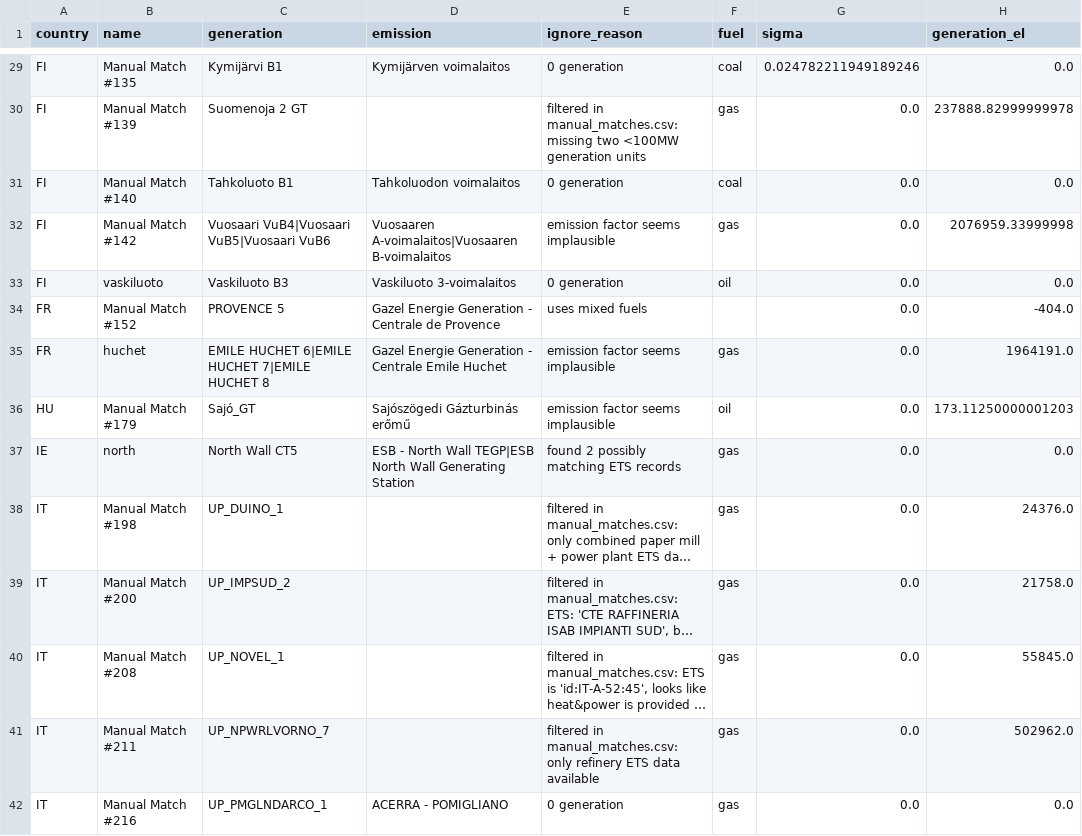
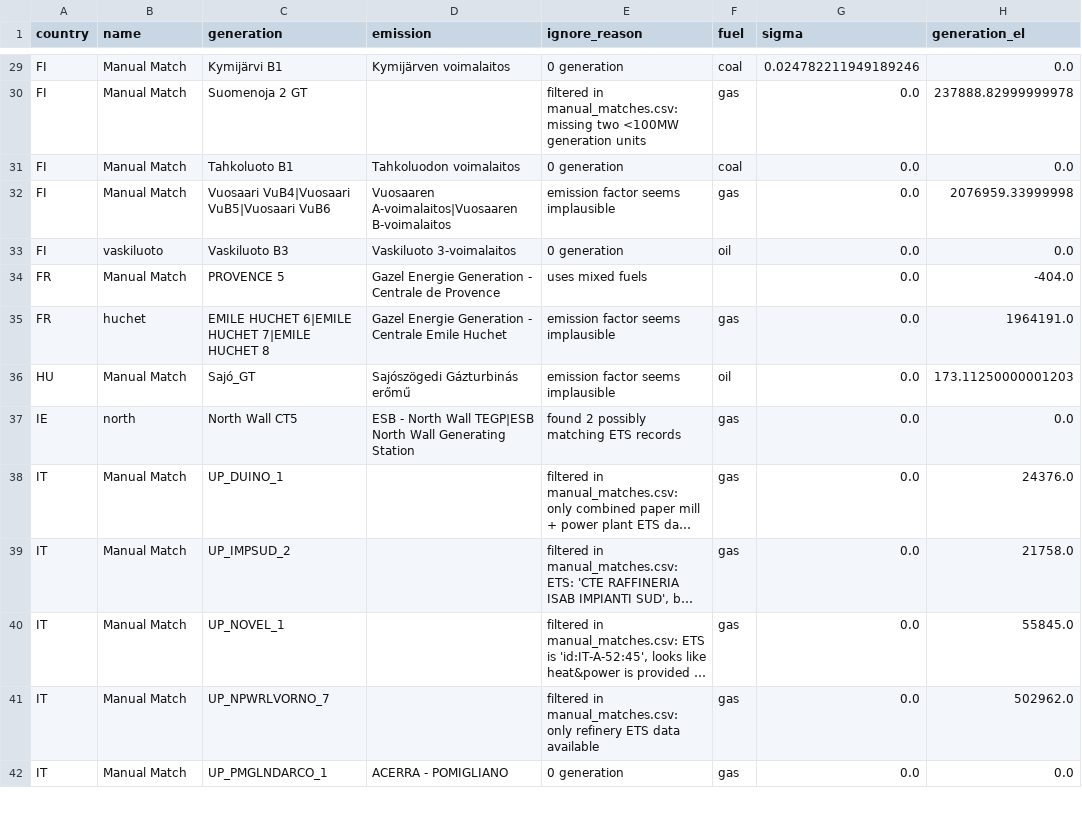
Before and after one commit to w-flo/eu-emission-factors, a CSV file: data/2020/output/ignored_powerplants.csv, drawn as a sheet; only a part is shown, gaps mark what is left out; long unchanged cells end in …; the diff covers the shown part only; the diff names each change by its address in the sheet, - before the commit and + after, or states it on an @@ line.

```diff
--- a/data/2020/output/ignored_powerplants.csv
+++ b/data/2020/output/ignored_powerplants.csv
-B29 (name): Manual Match #135
+B29 (name): Manual Match
-B30 (name): Manual Match #139
+B30 (name): Manual Match
-B31 (name): Manual Match #140
+B31 (name): Manual Match
-B32 (name): Manual Match #142
+B32 (name): Manual Match
-B34 (name): Manual Match #152
+B34 (name): Manual Match
-B36 (name): Manual Match #179
+B36 (name): Manual Match
-B38 (name): Manual Match #198
+B38 (name): Manual Match
-B39 (name): Manual Match #200
+B39 (name): Manual Match
-B40 (name): Manual Match #208
+B40 (name): Manual Match
-B41 (name): Manual Match #211
+B41 (name): Manual Match
-B42 (name): Manual Match #216
+B42 (name): Manual Match
```
Also changed, not shown: 1 added row, 1 removed row and 32 edited cells elsewhere in this file, data/2020/output/powerplants.csv, data/2021/output/ignored_powerplants.csv, 10 other files.
